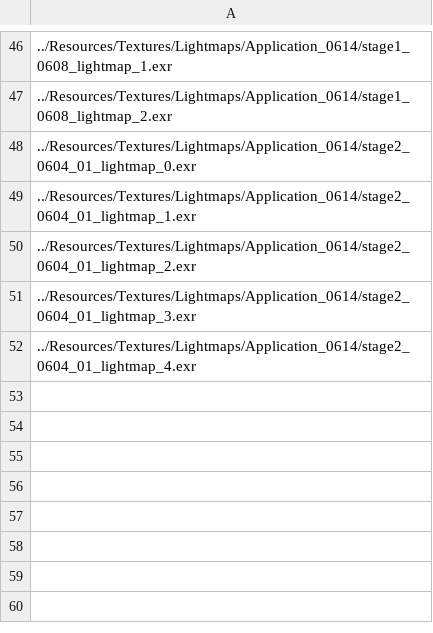
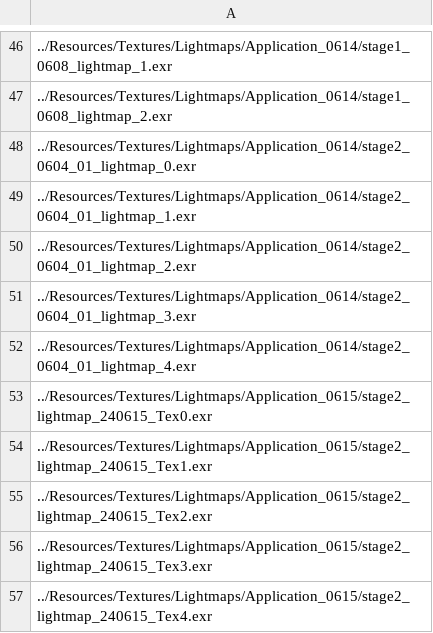
Before and after one commit to ParagonGA4th/GAFinalProject, a CSV file: ParagonEngine/ResourceList/1_Texture2D.csv, drawn as a sheet; only a part is shown, gaps mark what is left out; the diff names each change by its address in the sheet, - before the commit and + after, or states it on an @@ line.

Commit message:
[고태욱] Stage2 일부 더 업데이트. 이제 플레이어 / 시스템으로 갈 것.

```diff
--- a/ParagonEngine/ResourceList/1_Texture2D.csv
+++ b/ParagonEngine/ResourceList/1_Texture2D.csv
+row 53: ../Resources/Textures/Lightmaps/Application_0615/stage2_lightmap_240615_Tex0.exr
+row 54: ../Resources/Textures/Lightmaps/Application_0615/stage2_lightmap_240615_Tex1.exr
+row 55: ../Resources/Textures/Lightmaps/Application_0615/stage2_lightmap_240615_Tex2.exr
+row 56: ../Resources/Textures/Lightmaps/Application_0615/stage2_lightmap_240615_Tex3.exr
+row 57: ../Resources/Textures/Lightmaps/Application_0615/stage2_lightmap_240615_Tex4.exr
```
Also changed, not shown: 4 other files.
